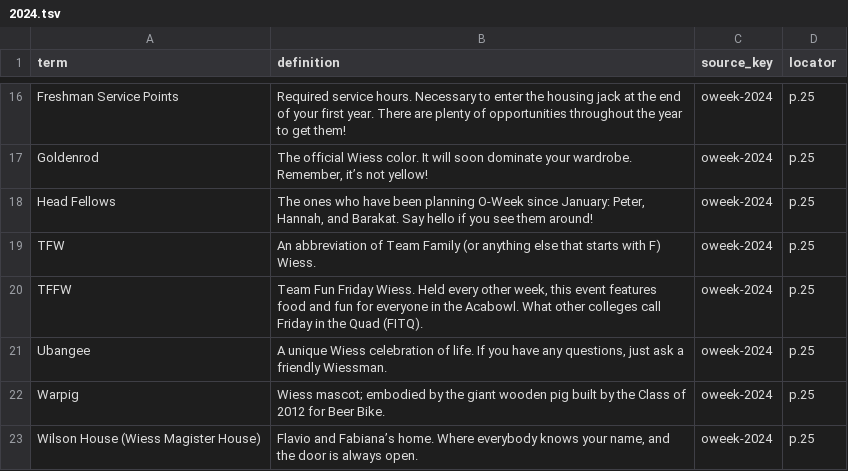
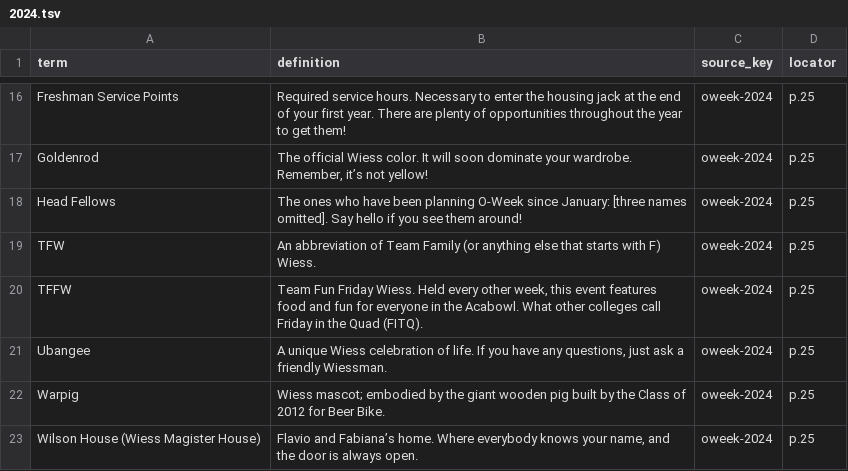
Before and after one commit to Wiess-College/TFWKB, a TSV file: sources/glossaries/2024.tsv, drawn as a sheet; only a part is shown, gaps mark what is left out.

```diff
--- a/sources/glossaries/2024.tsv
+++ b/sources/glossaries/2024.tsv
@@ -17,3 +17,3 @@ Freshman Service Points	Required service hours. Necessary to enter the housing j
 Goldenrod	The official Wiess color. It will soon dominate your wardrobe. Remember, it’s not yellow!	oweek-2024	p.25
-Head Fellows	The ones who have been planning O-Week since January: Peter, Hannah, and Barakat. Say hello if you see them around!	oweek-2024	p.25
+Head Fellows	The ones who have been planning O-Week since January: [three names omitted]. Say hello if you see them around!	oweek-2024	p.25
 TFW	An abbreviation of Team Family (or anything else that starts with F) Wiess.	oweek-2024	p.25
```
Also changed, not shown: sources/glossaries/2025.tsv, 13 other files.
